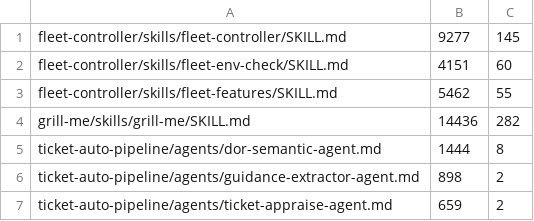
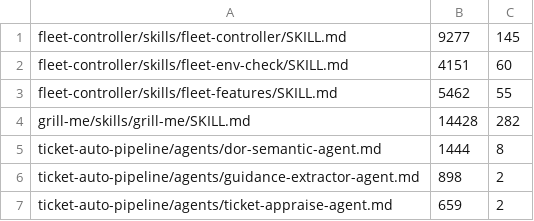
Before and after one commit to bfs2021/claude-plugins, a TSV file: scripts/skill-size-baseline.tsv, drawn as a sheet; only a part is shown.

```diff
--- a/scripts/skill-size-baseline.tsv
+++ b/scripts/skill-size-baseline.tsv
@@ -3,3 +3,3 @@ fleet-controller/skills/fleet-env-check/SKILL.md	4151	60
 fleet-controller/skills/fleet-features/SKILL.md	5462	55
-grill-me/skills/grill-me/SKILL.md	14436	282
+grill-me/skills/grill-me/SKILL.md	14428	282
 ticket-auto-pipeline/agents/dor-semantic-agent.md	1444	8
```
Also changed, not shown: scripts/test-durations.tsv, 20 other files.
